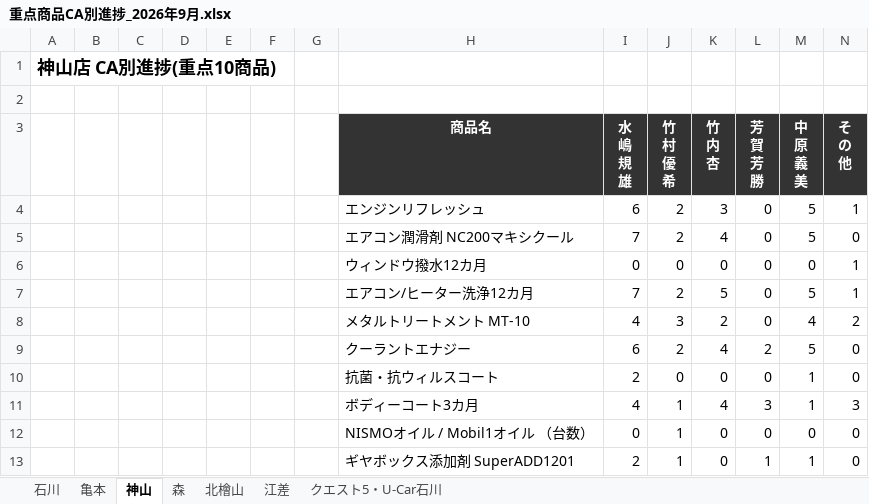
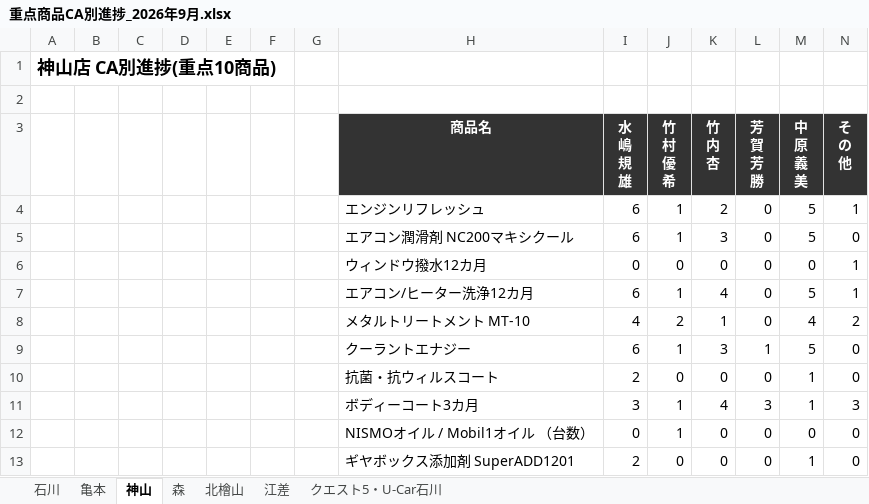
Before and after one commit to kir780866006052-sketch/jyuten-syouhin, an Excel workbook: 重点商品CA別進捗_2026年9月.xlsx, sheet 神山, drawn as a sheet; values as stored, in another font and other column widths than the file's, no borders; charts and pictures not drawn; the diff names each change by its address in the sheet, - before the commit and + after, or states it on an @@ line.

```diff
--- a/重点商品CA別進捗_2026年9月.xlsx (sheet 神山)
+++ b/重点商品CA別進捗_2026年9月.xlsx (sheet 神山)
-J4:J5 (竹 村 優 希): 2
+J4:J5 (竹 村 優 希): 1
-K4 (竹 内 杏): 3
+K4 (竹 内 杏): 2
-I5 (水 嶋 規 雄): 7
+I5 (水 嶋 規 雄): 6
-K5 (竹 内 杏): 4
+K5 (竹 内 杏): 3
-I7 (水 嶋 規 雄): 7
+I7 (水 嶋 規 雄): 6
-J7 (竹 村 優 希): 2
+J7 (竹 村 優 希): 1
-K7 (竹 内 杏): 5
+K7 (竹 内 杏): 4
-J8 (竹 村 優 希): 3
+J8 (竹 村 優 希): 2
-K8 (竹 内 杏): 2
+K8 (竹 内 杏): 1
-J9 (竹 村 優 希): 2
+J9 (竹 村 優 希): 1
-K9 (竹 内 杏): 4
+K9 (竹 内 杏): 3
-L9 (芳 賀 芳 勝): 2
+L9 (芳 賀 芳 勝): 1
-I11 (水 嶋 規 雄): 4
+I11 (水 嶋 規 雄): 3
-J13 (竹 村 優 希): 1
+J13 (竹 村 優 希): 0
-L13 (芳 賀 芳 勝): 1
+L13 (芳 賀 芳 勝): 0
```
Also changed, not shown: sheet 石川, sheet 北檜山, sheet 亀本, sheet 森, sheet 江差, sheet クエスト5・U-Car石川, charts or pictures.
